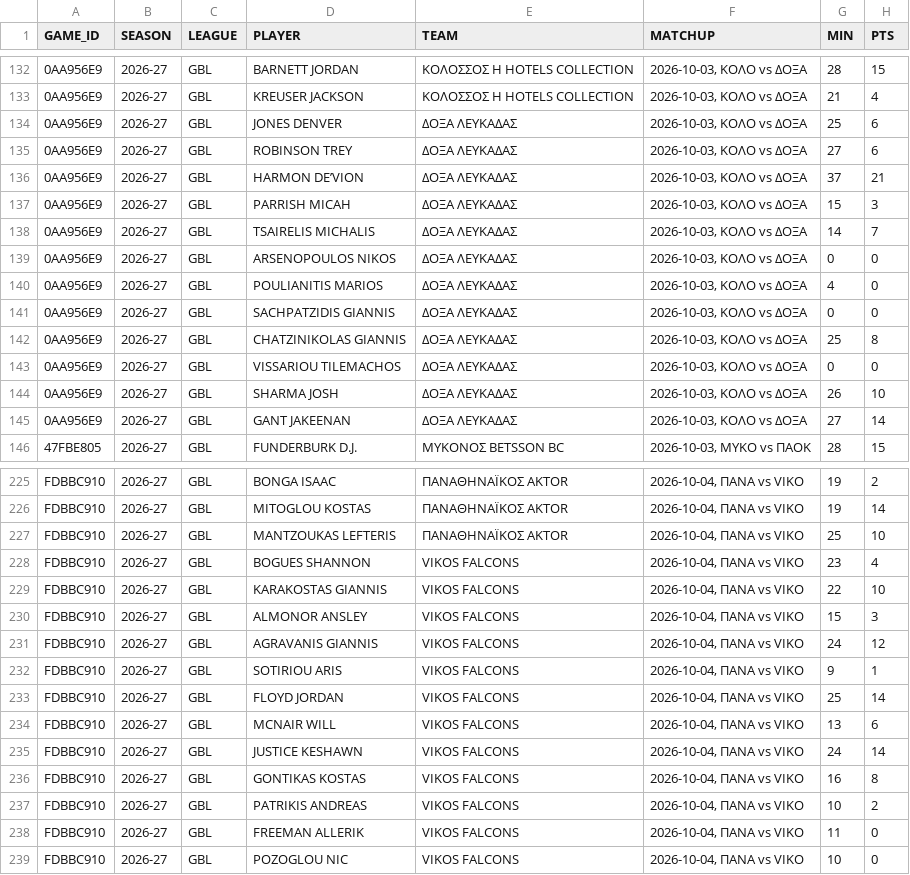
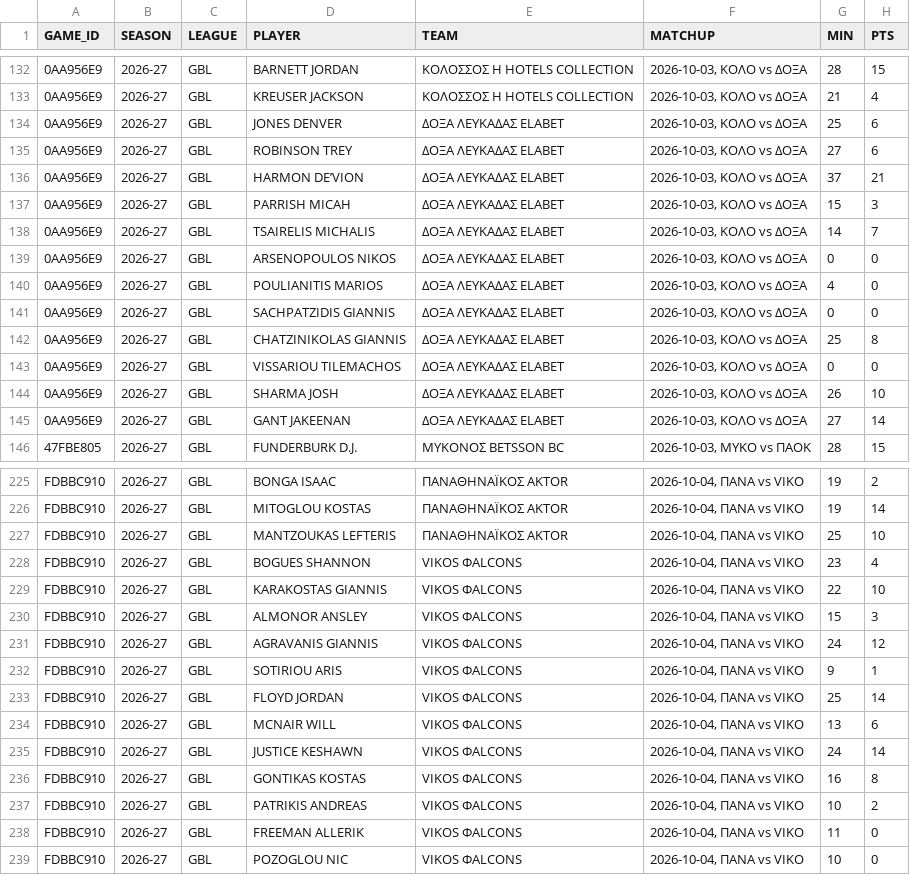
Before and after one commit to filippospol/R-bball-projects, a CSV file: bball-stats/data/GR-players.csv, drawn as a sheet; only a part is shown, gaps mark what is left out; the diff names each change by its address in the sheet, - before the commit and + after, or states it on an @@ line.

```diff
--- a/bball-stats/data/GR-players.csv
+++ b/bball-stats/data/GR-players.csv
-E134:E145 (TEAM): ΔΟΞΑ ΛΕΥΚΑΔΑΣ
+E134:E145 (TEAM): ΔΟΞΑ ΛΕΥΚΑΔΑΣ ELABET
-E228:E239 (TEAM): VIKOS FALCONS
+E228:E239 (TEAM): VIKOS ΦALCONS
```
Also changed, not shown: bball-stats/data/EL-teams.csv, bball-stats/data/GR-teams.csv, 2 other files.
